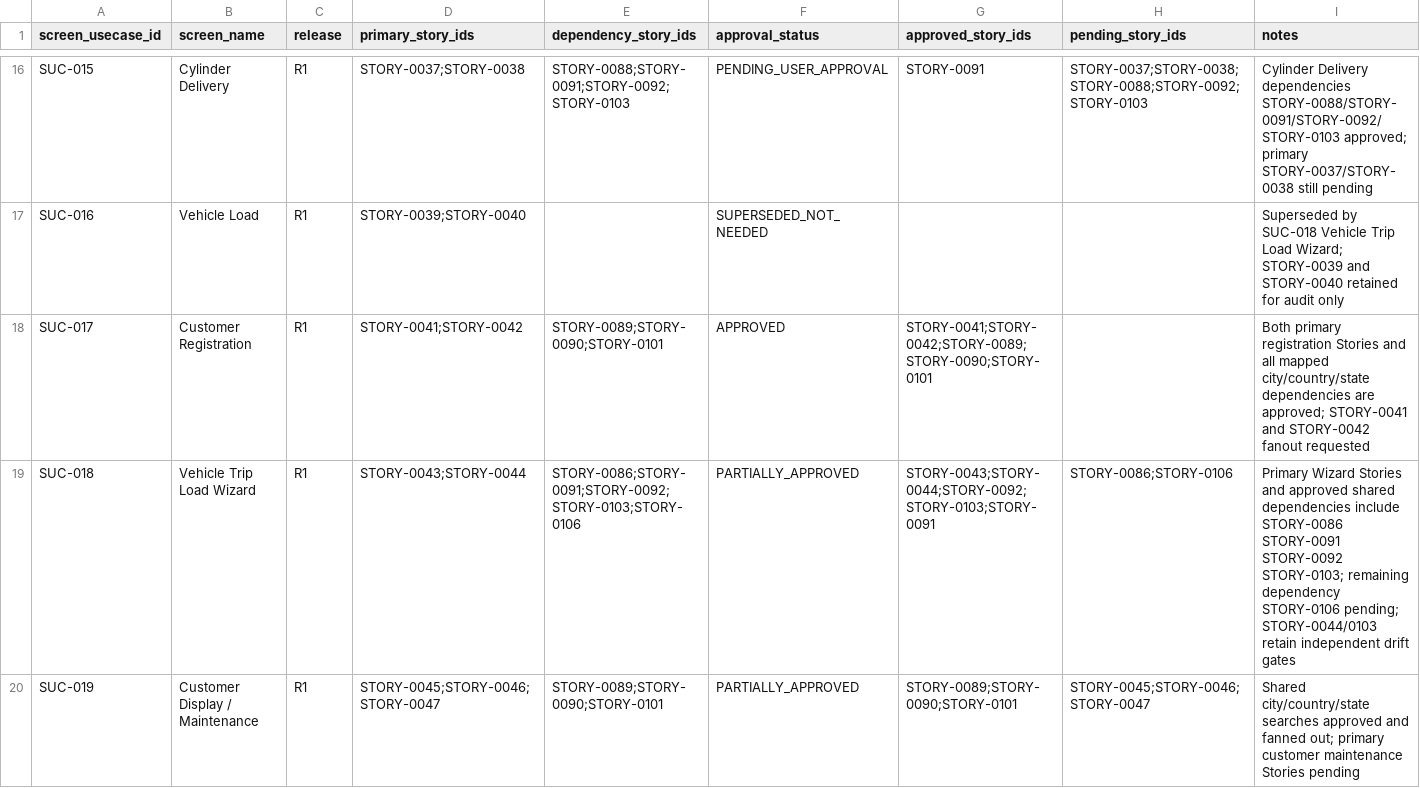
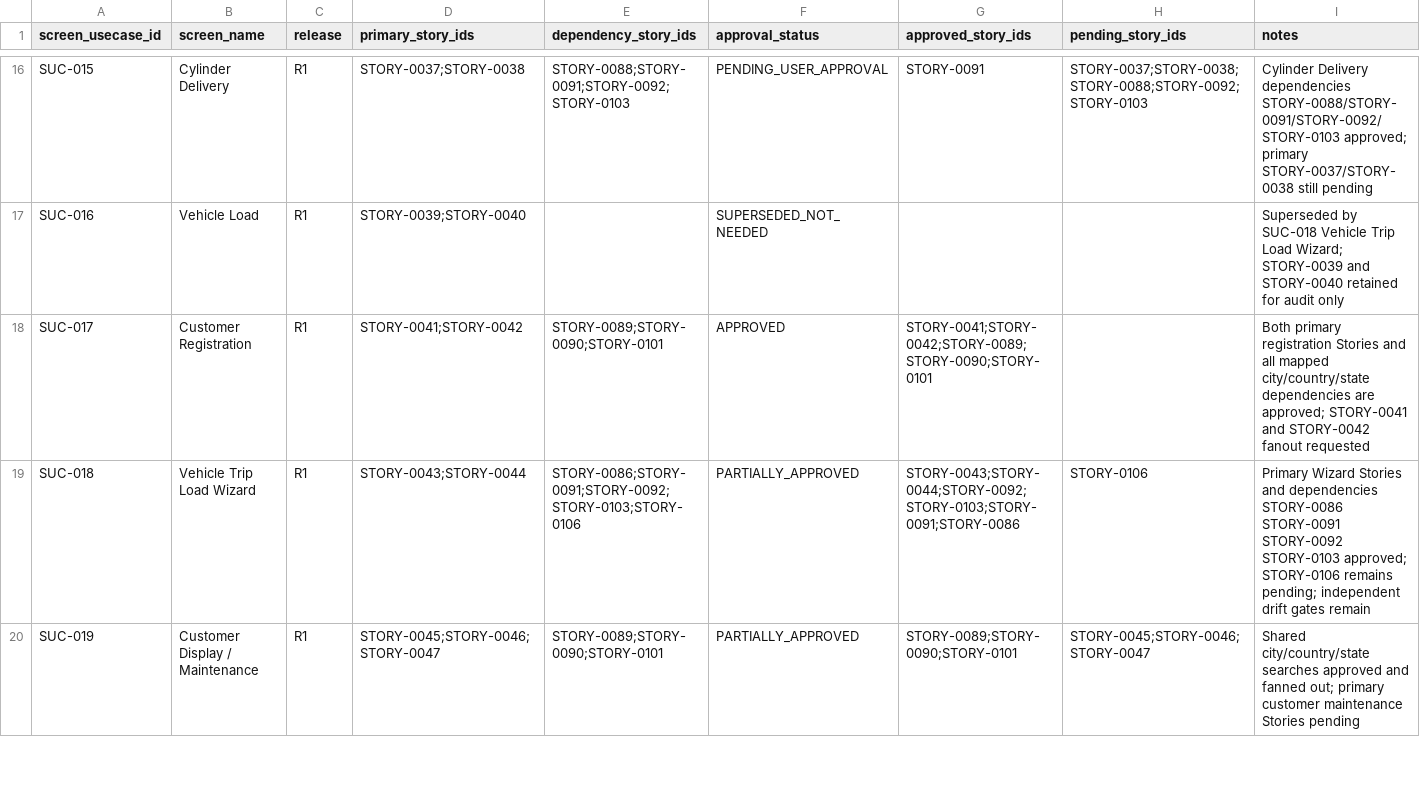
Before and after one commit to vvekselva/CylindnderManagementDependcies, a CSV file: BL-002/screen-usecase-register.csv, drawn as a sheet; only a part is shown, gaps mark what is left out; the diff covers the shown part only.

Commit message:
Reconcile use-case register for STORY-0086 and photo-operation approvals

```diff
--- a/BL-002/screen-usecase-register.csv
+++ b/BL-002/screen-usecase-register.csv
@@ -18,3 +18,3 @@ SUC-016,Vehicle Load,R1,STORY-0039;STORY-0040,,SUPERSEDED_NOT_NEEDED,,,Supersede
 SUC-017,Customer Registration,R1,STORY-0041;STORY-0042,STORY-0089;STORY-0090;STORY-0101,APPROVED,STORY-0041;STORY-0042;STORY-0089;STORY-0090;STORY-0101,,Both primary registration Stories and all mapped city/country/state dependencies are approved; STORY-0041 and STORY-0042 fanout requested
-SUC-018,Vehicle Trip Load Wizard,R1,STORY-0043;STORY-0044,STORY-0086;STORY-0091;STORY-0092;STORY-0103;STORY-0106,PARTIALLY_APPROVED,STORY-0043;STORY-0044;STORY-0092;STORY-0103;STORY-0091,STORY-0086;STORY-0106,Primary Wizard Stories and approved shared dependencies include STORY-0086 STORY-0091 STORY-0092 STORY-0103; remaining dependency STORY-0106 pending; STORY-0044/0103 retain independent drift gates
+SUC-018,Vehicle Trip Load Wizard,R1,STORY-0043;STORY-0044,STORY-0086;STORY-0091;STORY-0092;STORY-0103;STORY-0106,PARTIALLY_APPROVED,STORY-0043;STORY-0044;STORY-0092;STORY-0103;STORY-0091;STORY-0086,STORY-0106,Primary Wizard Stories and dependencies STORY-0086 STORY-0091 STORY-0092 STORY-0103 approved; STORY-0106 remains pending; independent drift gates remain
 SUC-019,Customer Display / Maintenance,R1,STORY-0045;STORY-0046;STORY-0047,STORY-0089;STORY-0090;STORY-0101,PARTIALLY_APPROVED,STORY-0089;STORY-0090;STORY-0101,STORY-0045;STORY-0046;STORY-0047,Shared city/country/state searches approved and fanned out; primary customer maintenance Stories pending
```
Also changed, not shown: 9 edited cells elsewhere in this file.
